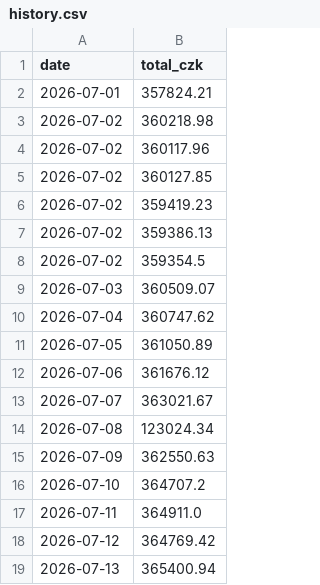
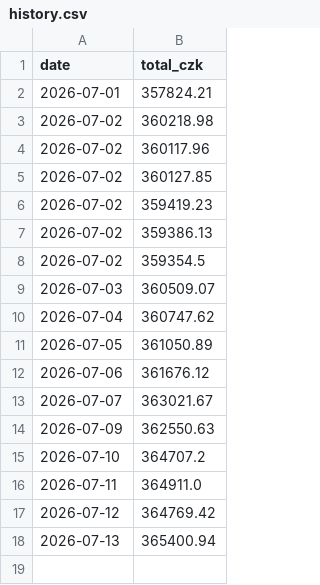
Before and after one commit to OndrejKamaryt/portfolio, a CSV file: history.csv, drawn as a sheet; the diff names each change by its address in the sheet, - before the commit and + after, or states it on an @@ line.

```diff
--- a/history.csv
+++ b/history.csv
-row 14: 2026-07-08 | 123024.34
```
Also changed, not shown: 5 other files.
